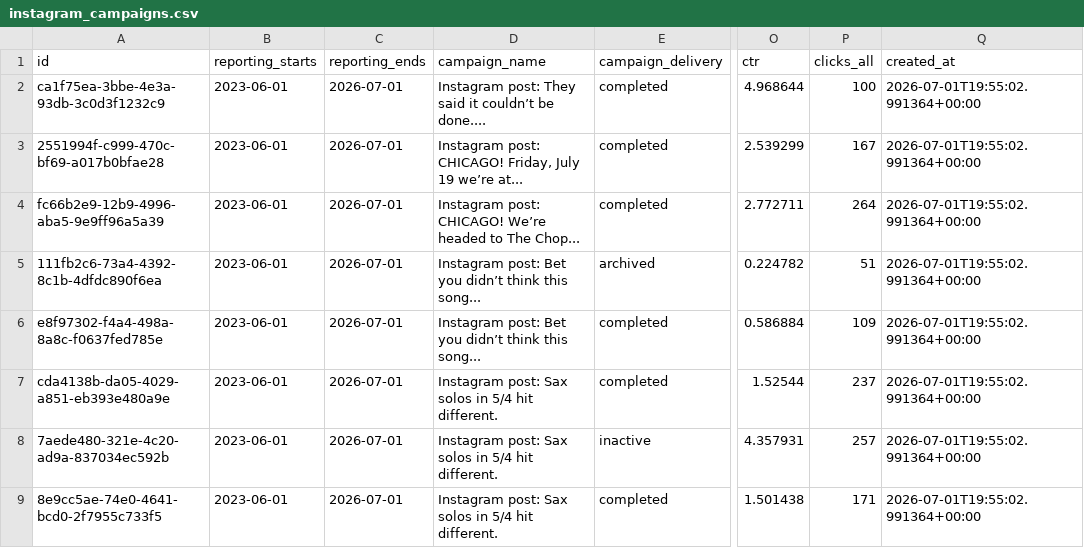
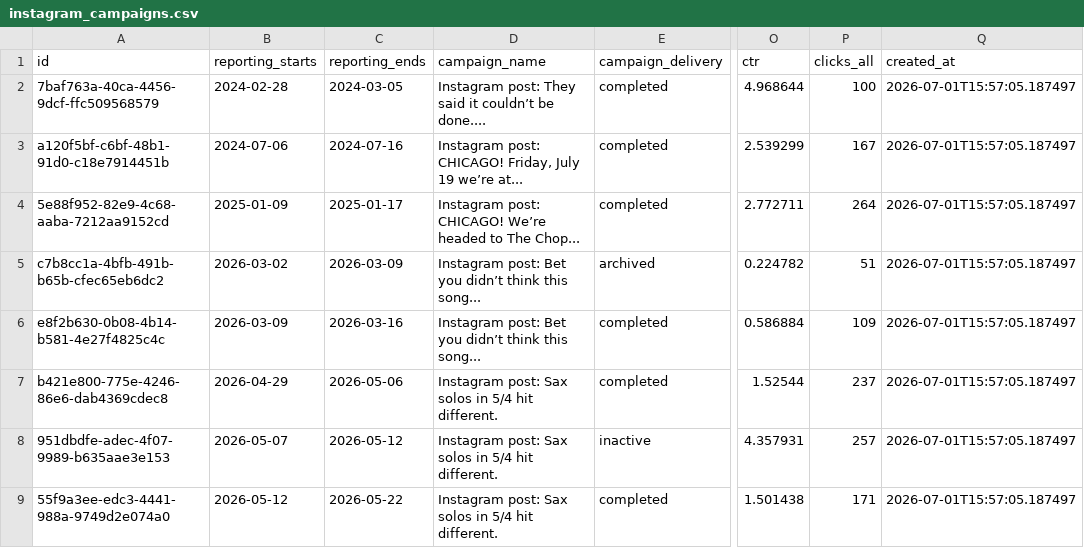
Before and after one commit to alexpanayiotou2-droid/TSAB-Analytics, a CSV file: data-backend/Instagram/instagram_campaigns.csv, drawn as a sheet; only a part is shown, gaps mark what is left out; the diff names each change by its address in the sheet, - before the commit and + after, or states it on an @@ line.

Commit message:
Fix Instagram start dates and redesign campaign timeline to use Gantt-style alt.vconcat

```diff
--- a/data-backend/Instagram/instagram_campaigns.csv
+++ b/data-backend/Instagram/instagram_campaigns.csv
-A2 (id): ca1f75ea-3bbe-4e3a-93db-3c0d3f1232c9
+A2 (id): 7baf763a-40ca-4456-9dcf-ffc509568579
-B2 (reporting_starts): 2023-06-01
+B2 (reporting_starts): 2024-02-28
-C2 (reporting_ends): 2026-07-01
+C2 (reporting_ends): 2024-03-05
-Q2:Q9 (created_at): 2026-07-01T19:55:02.991364+00:00
+Q2:Q9 (created_at): 2026-07-01T15:57:05.187497
-A3 (id): 2551994f-c999-470c-bf69-a017b0bfae28
+A3 (id): a120f5bf-c6bf-48b1-91d0-c18e7914451b
-B3 (reporting_starts): 2023-06-01
+B3 (reporting_starts): 2024-07-06
-C3 (reporting_ends): 2026-07-01
+C3 (reporting_ends): 2024-07-16
-A4 (id): fc66b2e9-12b9-4996-aba5-9e9ff96a5a39
+A4 (id): 5e88f952-82e9-4c68-aaba-7212aa9152cd
-B4 (reporting_starts): 2023-06-01
+B4 (reporting_starts): 2025-01-09
-C4 (reporting_ends): 2026-07-01
+C4 (reporting_ends): 2025-01-17
-A5 (id): 111fb2c6-73a4-4392-8c1b-4dfdc890f6ea
+A5 (id): c7b8cc1a-4bfb-491b-b65b-cfec65eb6dc2
-B5 (reporting_starts): 2023-06-01
+B5 (reporting_starts): 2026-03-02
-C5 (reporting_ends): 2026-07-01
+C5 (reporting_ends): 2026-03-09
-A6 (id): e8f97302-f4a4-498a-8a8c-f0637fed785e
+A6 (id): e8f2b630-0b08-4b14-b581-4e27f4825c4c
-B6 (reporting_starts): 2023-06-01
+B6 (reporting_starts): 2026-03-09
-C6 (reporting_ends): 2026-07-01
+C6 (reporting_ends): 2026-03-16
-A7 (id): cda4138b-da05-4029-a851-eb393e480a9e
+A7 (id): b421e800-775e-4246-86e6-dab4369cdec8
-B7 (reporting_starts): 2023-06-01
+B7 (reporting_starts): 2026-04-29
-C7 (reporting_ends): 2026-07-01
+C7 (reporting_ends): 2026-05-06
-A8 (id): 7aede480-321e-4c20-ad9a-837034ec592b
+A8 (id): 951dbdfe-adec-4f07-9989-b635aae3e153
-B8 (reporting_starts): 2023-06-01
+B8 (reporting_starts): 2026-05-07
-C8 (reporting_ends): 2026-07-01
+C8 (reporting_ends): 2026-05-12
-A9 (id): 8e9cc5ae-74e0-4641-bcd0-2f7955c733f5
+A9 (id): 55f9a3ee-edc3-4441-988a-9749d2e074a0
-B9 (reporting_starts): 2023-06-01
+B9 (reporting_starts): 2026-05-12
-C9 (reporting_ends): 2026-07-01
+C9 (reporting_ends): 2026-05-22
```
Also changed, not shown: 2 other files.
